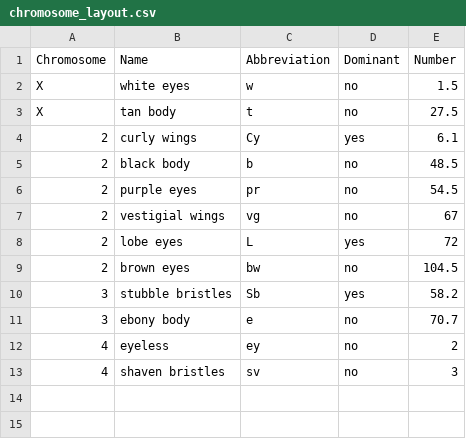
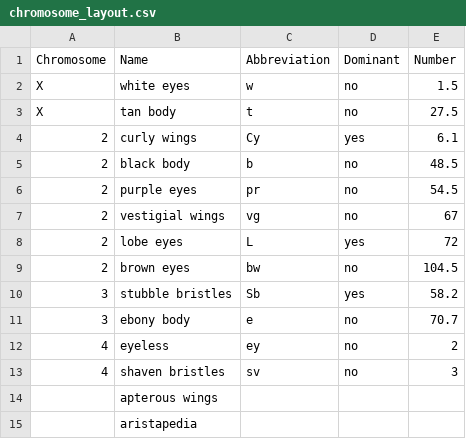
Before and after one commit to VectorPosse/flylab, a CSV file: chromosome_layout.csv, drawn as a sheet; the diff names each change by its address in the sheet, - before the commit and + after, or states it on an @@ line.

Commit message:
get data for mutations in the class and fixed names to all match up

```diff
--- a/chromosome_layout.csv
+++ b/chromosome_layout.csv
+row 14:  | apterous wings
+row 15:  | aristapedia
```
Also changed, not shown: 4 other files.
